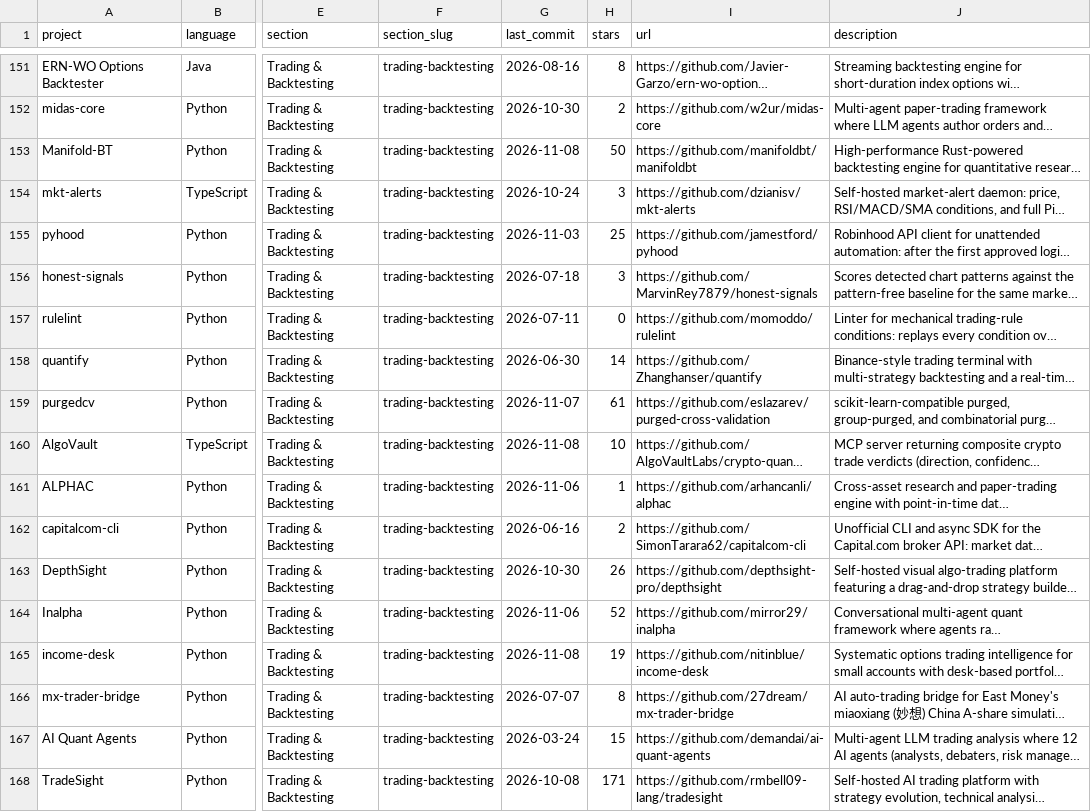
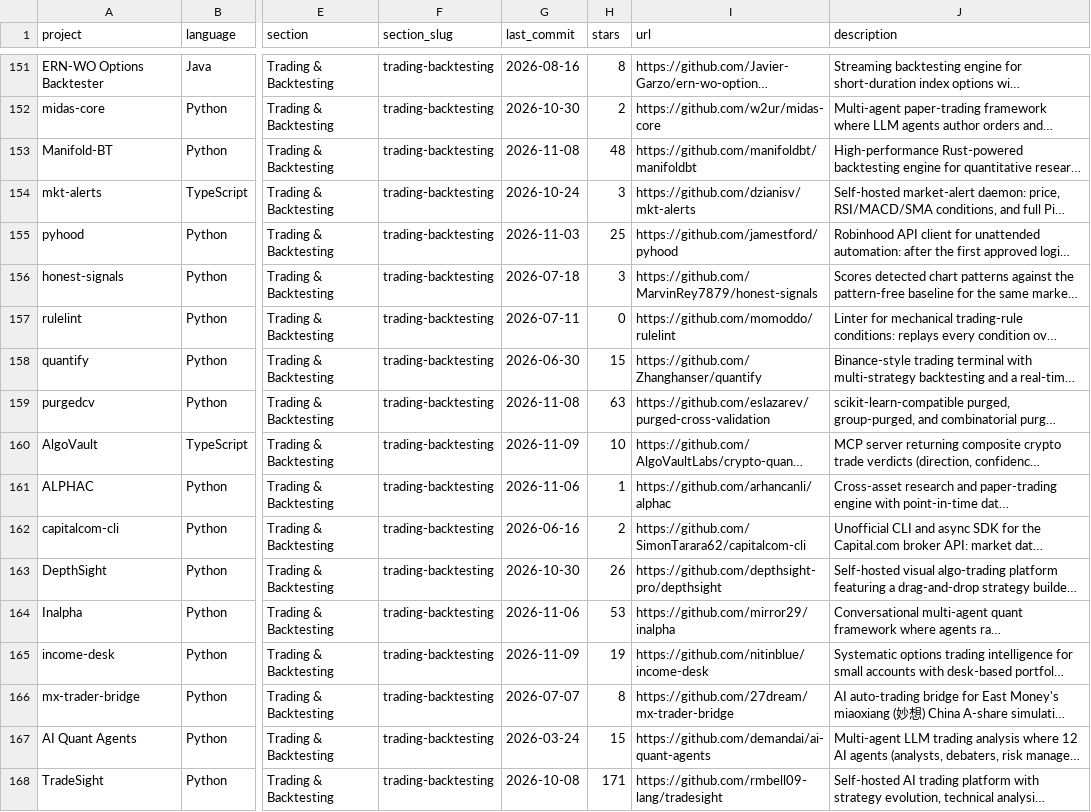
Before and after one commit to illbebach/awesome-quant, a CSV file: projects.csv, drawn as a sheet; only a part is shown, gaps mark what is left out; long unchanged cells end in …; the diff covers the shown part only; the diff names each change by its address in the sheet, - before the commit and + after, or states it on an @@ line.

```diff
--- a/projects.csv
+++ b/projects.csv
-H153 (stars): 50
+H153 (stars): 48
-H158 (stars): 14
+H158 (stars): 15
-G159 (last_commit): 2026-11-07
+G159 (last_commit): 2026-11-08
-H159 (stars): 61
+H159 (stars): 63
-G160 (last_commit): 2026-11-08
+G160 (last_commit): 2026-11-09
-H164 (stars): 52
+H164 (stars): 53
-G165 (last_commit): 2026-11-08
+G165 (last_commit): 2026-11-09
```
Also changed, not shown: 172 edited cells elsewhere in this file, 1 other file.
